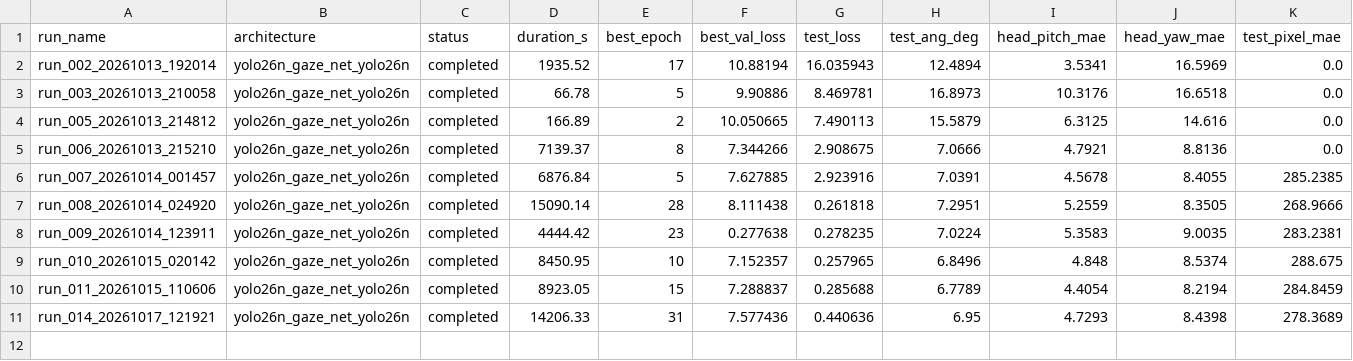
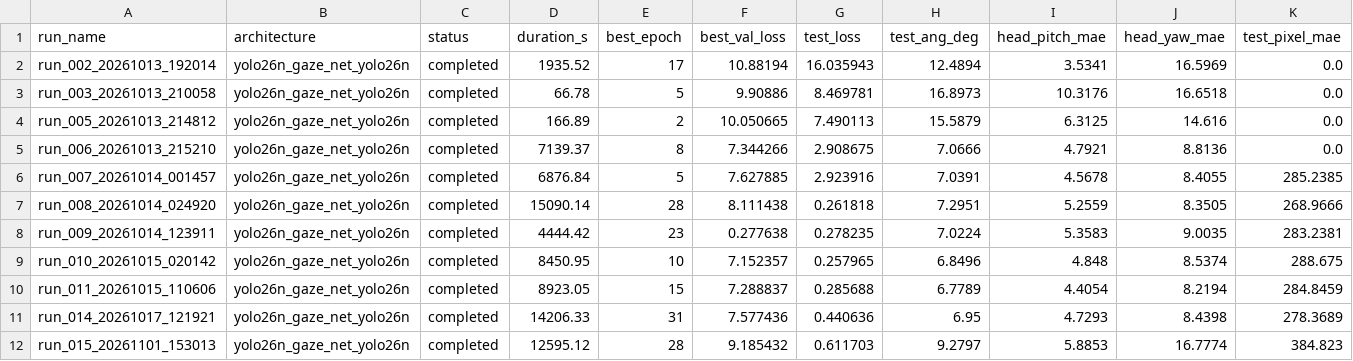
Before and after one commit to kvdep/GAZE-CLICK, a CSV file: mvp/experiments/yolo26n_gaze_net_yolo26n/architecture_experiments.csv, drawn as a sheet; only a part is shown; rows hold the shown columns only; the diff names each change by its address in the sheet, - before the commit and + after, or states it on an @@ line.

Commit message:
Integrate Gaze360 dataset, complete 15 epochs of YOLO26n PEFT (Val Error 14.22 deg), update guidelines

```diff
--- a/mvp/experiments/yolo26n_gaze_net_yolo26n/architecture_experiments.csv
+++ b/mvp/experiments/yolo26n_gaze_net_yolo26n/architecture_experiments.csv
+row 12: run_015_20261101_153013 | yolo26n_gaze_net_yolo26n | completed | 12595.12 | 28 | 9.185432 | 0.611703 | 9.2797 | 5.8853 | 16.7774 | 384.823
```
Also changed, not shown: 24 other files.
